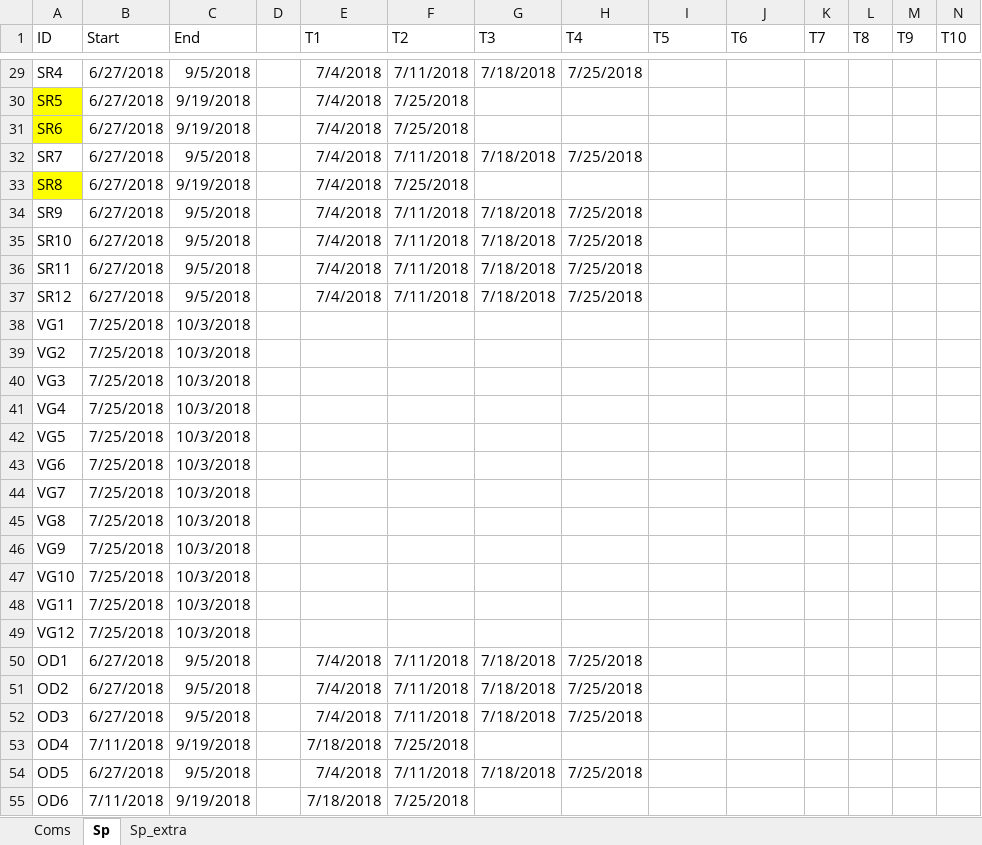
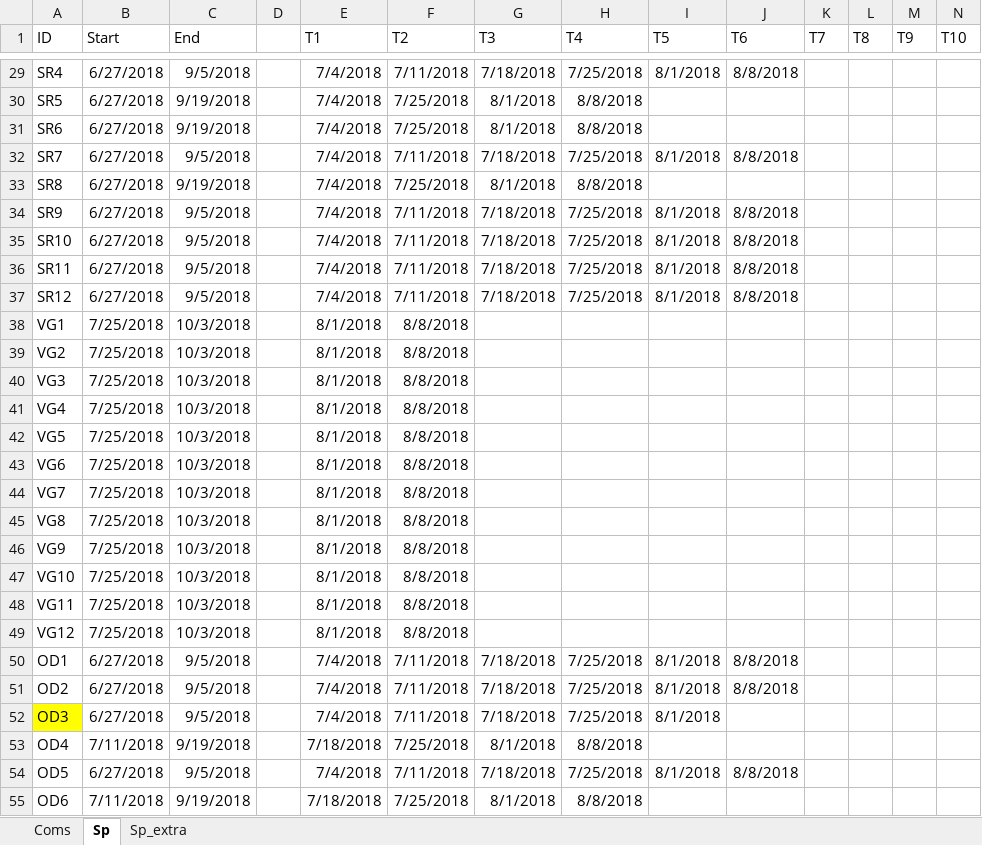
Before and after one commit to mcastledine96/Community_Coevo_Invasion, an Excel workbook: Data/Evo_lines_dates.xlsx, sheet Sp, drawn as a sheet; only a part is shown, gaps mark what is left out; values as stored, in another font and other column widths than the file's, no borders; the diff covers the shown part only; the diff names each change by its address in the sheet, - before the commit and + after, or states it on an @@ line.

```diff
--- a/Data/Evo_lines_dates.xlsx (sheet Sp)
+++ b/Data/Evo_lines_dates.xlsx (sheet Sp)
-I29 (T5): (empty)
+I29 (T5): 8/1/2018
-J29 (T6): (empty)
+J29 (T6): 8/8/2018
-A30:A31 fill: #FFFF00
+A30:A31 fill: none
-G30:G31 (T3): (empty)
+G30:G31 (T3): 8/1/2018
-H30:H31 (T4): (empty)
+H30:H31 (T4): 8/8/2018
-I32 (T5): (empty)
+I32 (T5): 8/1/2018
-J32 (T6): (empty)
+J32 (T6): 8/8/2018
-A33 fill: #FFFF00
+A33 fill: none
-G33 (T3): (empty)
+G33 (T3): 8/1/2018
-H33 (T4): (empty)
+H33 (T4): 8/8/2018
-I34:I37 (T5): (empty)
+I34:I37 (T5): 8/1/2018
-J34:J37 (T6): (empty)
+J34:J37 (T6): 8/8/2018
-E38:E49 (T1): (empty)
+E38:E49 (T1): 8/1/2018
-F38:F49 (T2): (empty)
+F38:F49 (T2): 8/8/2018
-I50:I52 (T5): (empty)
+I50:I52 (T5): 8/1/2018
-J50:J51 (T6): (empty)
+J50:J51 (T6): 8/8/2018
-A52 fill: none
+A52 fill: #FFFF00
-G53 (T3): (empty)
+G53 (T3): 8/1/2018
-H53 (T4): (empty)
+H53 (T4): 8/8/2018
-I54 (T5): (empty)
+I54 (T5): 8/1/2018
-J54 (T6): (empty)
+J54 (T6): 8/8/2018
-G55 (T3): (empty)
+G55 (T3): 8/1/2018
-H55 (T4): (empty)
+H55 (T4): 8/8/2018
```
Also changed, not shown: 46 edited cells and cell formats elsewhere in this sheet, sheet Sp_extra, sheet Coms, 1 other file.
